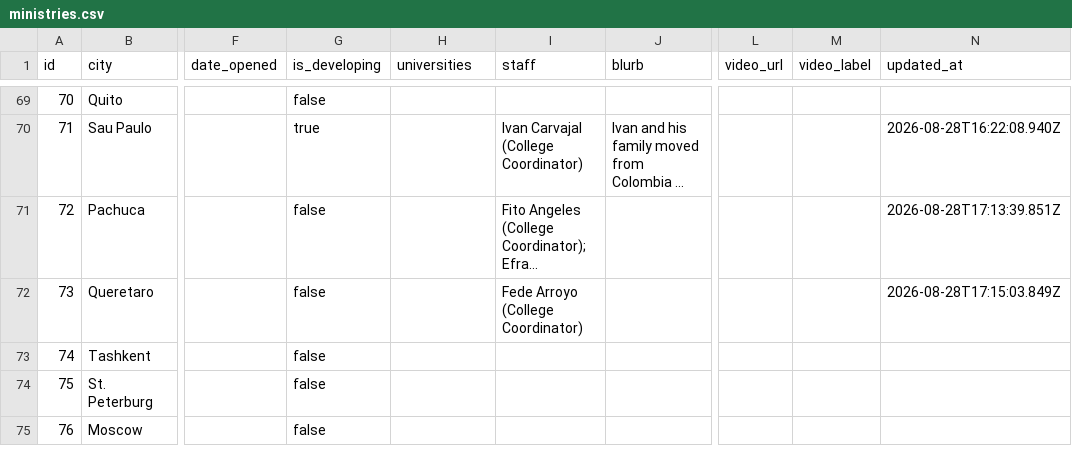
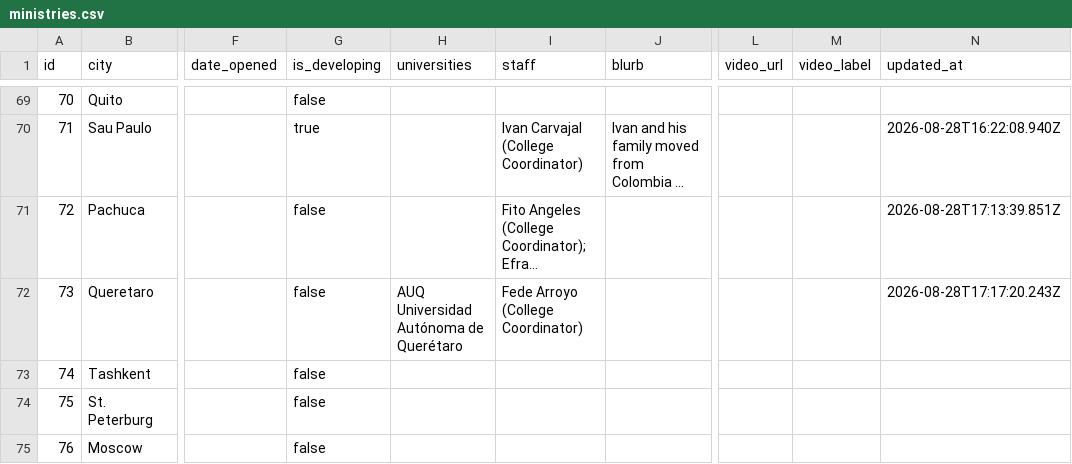
Before and after one commit to claydd218/younglife-university-map, a CSV file: data/ministries.csv, drawn as a sheet; only a part is shown, gaps mark what is left out; long unchanged cells end in …; the diff names each change by its address in the sheet, - before the commit and + after, or states it on an @@ line.

Commit message:
Update ministry: Queretaro, Mexico

```diff
--- a/data/ministries.csv
+++ b/data/ministries.csv
-H72 (universities): (empty)
+H72 (universities): AUQ Universidad Autónoma de Querétaro
-N72 (updated_at): 2026-08-28T17:15:03.849Z
+N72 (updated_at): 2026-08-28T17:17:20.243Z
```
